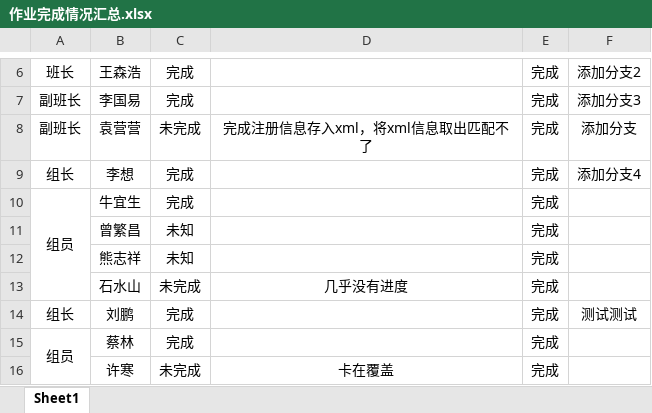
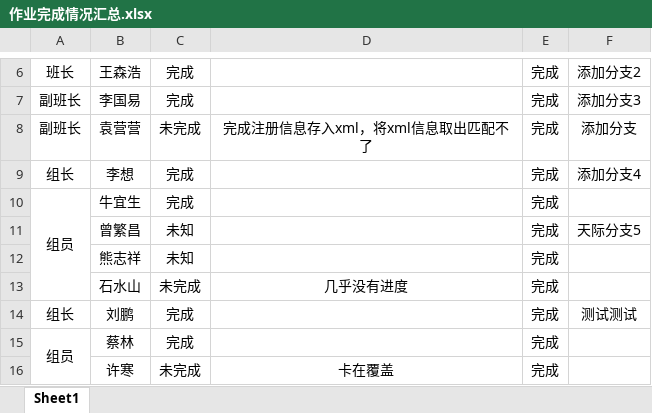
Before and after one commit to Larry21gram/BJT, an Excel workbook: 作业完成情况汇总.xlsx, sheet Sheet1, drawn as a sheet; only a part is shown, gaps mark what is left out; values as stored, in another font and other column widths than the file's, no borders; the diff names each change by its address in the sheet, - before the commit and + after, or states it on an @@ line.

Commit message:
更改文档编辑权限

```diff
--- a/作业完成情况汇总.xlsx (sheet Sheet1)
+++ b/作业完成情况汇总.xlsx (sheet Sheet1)
-F11: (empty)
+F11: 天际分支5
```
